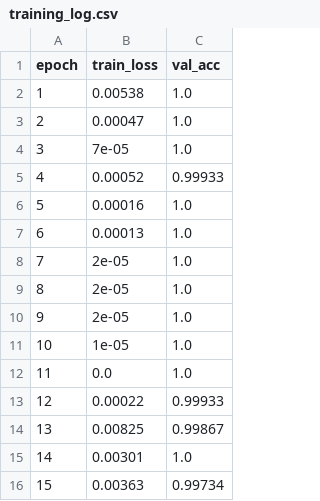
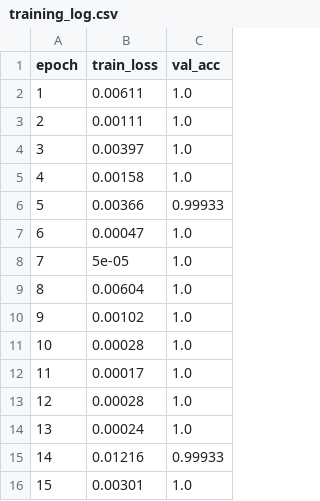
Before and after one commit to noahsen5/DermaRead, a CSV file: outputs/v3_resnet50_balanced/training_log.csv, drawn as a sheet.

```diff
--- a/outputs/v3_resnet50_balanced/training_log.csv
+++ b/outputs/v3_resnet50_balanced/training_log.csv
@@ -1,16 +1,16 @@
 epoch,train_loss,val_acc
-1,0.00538,1.0
-2,0.00047,1.0
-3,7e-05,1.0
-4,0.00052,0.99933
-5,0.00016,1.0
-6,0.00013,1.0
-7,2e-05,1.0
-8,2e-05,1.0
-9,2e-05,1.0
-10,1e-05,1.0
-11,0.0,1.0
-12,0.00022,0.99933
-13,0.00825,0.99867
-14,0.00301,1.0
-15,0.00363,0.99734
+1,0.00611,1.0
+2,0.00111,1.0
+3,0.00397,1.0
+4,0.00158,1.0
+5,0.00366,0.99933
+6,0.00047,1.0
+7,5e-05,1.0
+8,0.00604,1.0
+9,0.00102,1.0
+10,0.00028,1.0
+11,0.00017,1.0
+12,0.00028,1.0
+13,0.00024,1.0
+14,0.01216,0.99933
+15,0.00301,1.0
```
Also changed, not shown: outputs/fairness_analysis/fairness_by_skin_tone.csv, outputs/fitzpatrick_validation/fitzpatrick_fairness_by_scale.csv, 43 other files.
